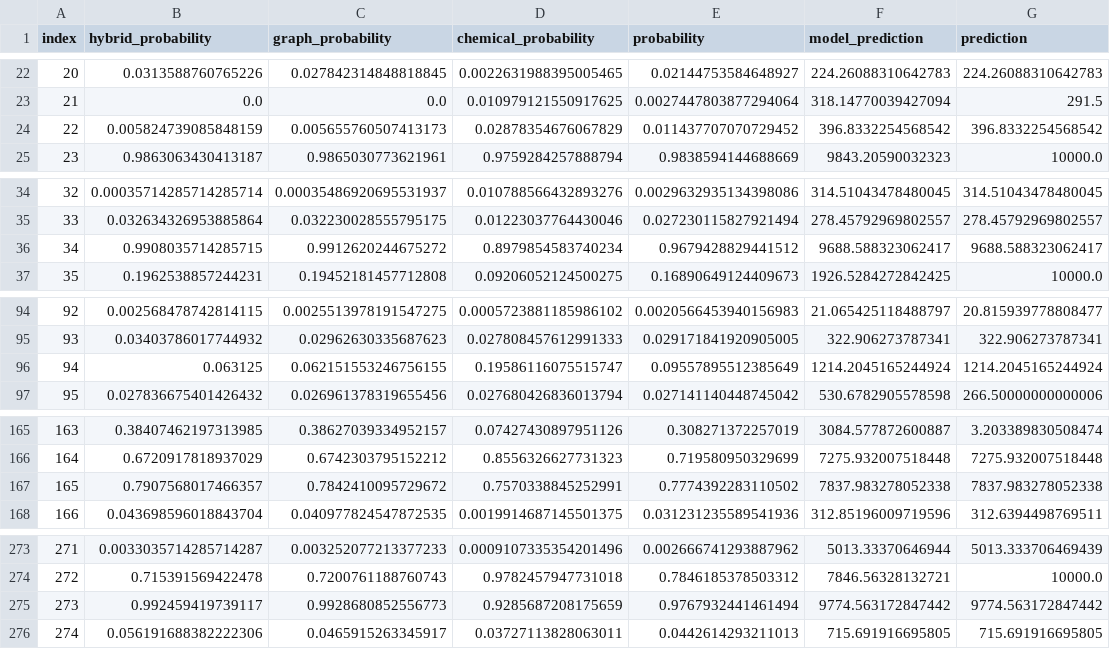
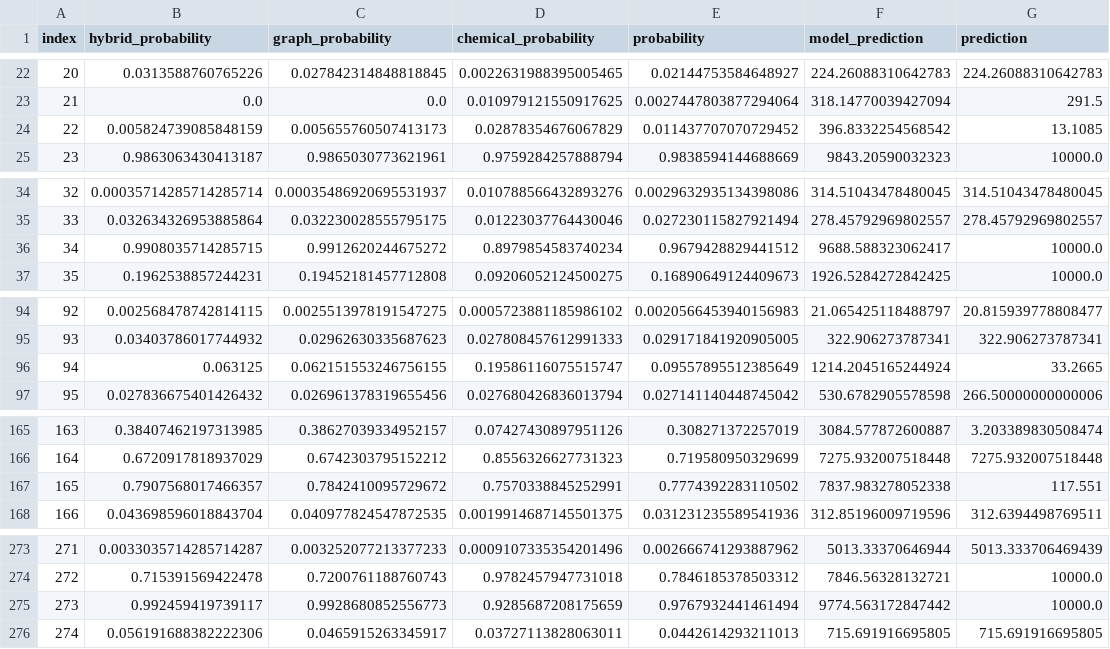
Before and after one commit to s1rne/vacv-si, a CSV file: outputs/submission-av-paper-components.csv, drawn as a sheet; only a part is shown, gaps mark what is left out; the diff covers the shown part only.

Commit message:
feat: BMCL 2023 Table-1 overrides (PMC9674569) — 18/18 structures matched, 5/5 train bit-for-bit
- experiments/bmcl_si.py: rebuilds 1-hydroxyimidazole series 1a-f/2a-l from
  paper description (R1 aryl, R2 ester/NHBu/cyclopropylamide), matches
  competition rows by InChIKey; test#486 '1a' (structure 1b) held due to
  source-row-keyed y ambiguity (train dup precedent: same SMILES, different y)
- data/processed/bmcl_si.csv: 18 rows (8 sentinels + 10 active values),
  covers 13 test rows incl. PANI-17=117.55, 1e=101.56, 2a=13.11, 2i=66.43,
  2j=33.27, 2k=7.68, 2l=9.81
- wired into article_frame()/lit_si_rule/lit_si_cv; honest CV:
  art+paper 7.332M -> 7.319M, +lit(fit) 7.279M -> 7.266M (-9.43% vs base)
- submission rebuilt (outputs/submission-av-paper)

```diff
--- a/outputs/submission-av-paper-components.csv
+++ b/outputs/submission-av-paper-components.csv
@@ -23,3 +23,3 @@ index,hybrid_probability,graph_probability,chemical_probability,probability,mode
 21,0.0,0.0,0.010979121550917625,0.0027447803877294064,318.14770039427094,291.5
-22,0.005824739085848159,0.005655760507413173,0.02878354676067829,0.011437707070729452,396.8332254568542,396.8332254568542
+22,0.005824739085848159,0.005655760507413173,0.02878354676067829,0.011437707070729452,396.8332254568542,13.1085
 23,0.9863063430413187,0.9865030773621961,0.9759284257888794,0.9838594144688669,9843.20590032323,10000.0
@@ -35,3 +35,3 @@ index,hybrid_probability,graph_probability,chemical_probability,probability,mode
 33,0.032634326953885864,0.032230028555795175,0.01223037764430046,0.027230115827921494,278.45792969802557,278.45792969802557
-34,0.9908035714285715,0.9912620244675272,0.8979854583740234,0.9679428829441512,9688.588323062417,9688.588323062417
+34,0.9908035714285715,0.9912620244675272,0.8979854583740234,0.9679428829441512,9688.588323062417,10000.0
 35,0.1962538857244231,0.19452181457712808,0.09206052124500275,0.16890649124409673,1926.5284272842425,10000.0
@@ -95,3 +95,3 @@ index,hybrid_probability,graph_probability,chemical_probability,probability,mode
 93,0.03403786017744932,0.02962630335687623,0.027808457612991333,0.029171841920905005,322.906273787341,322.906273787341
-94,0.063125,0.062151553246756155,0.19586116075515747,0.09557895512385649,1214.2045165244924,1214.2045165244924
+94,0.063125,0.062151553246756155,0.19586116075515747,0.09557895512385649,1214.2045165244924,33.2665
 95,0.027836675401426432,0.026961378319655456,0.027680426836013794,0.027141140448745042,530.6782905578598,266.50000000000006
@@ -166,3 +166,3 @@ index,hybrid_probability,graph_probability,chemical_probability,probability,mode
 164,0.6720917818937029,0.6742303795152212,0.8556326627731323,0.719580950329699,7275.932007518448,7275.932007518448
-165,0.7907568017466357,0.7842410095729672,0.7570338845252991,0.7774392283110502,7837.983278052338,7837.983278052338
+165,0.7907568017466357,0.7842410095729672,0.7570338845252991,0.7774392283110502,7837.983278052338,117.551
 166,0.043698596018843704,0.040977824547872535,0.0019914687145501375,0.031231235589541936,312.85196009719596,312.6394498769511
@@ -274,3 +274,3 @@ index,hybrid_probability,graph_probability,chemical_probability,probability,mode
 272,0.715391569422478,0.7200761188760743,0.9782457947731018,0.7846185378503312,7846.56328132721,10000.0
-273,0.992459419739117,0.9928680852556773,0.9285687208175659,0.9767932441461494,9774.563172847442,9774.563172847442
+273,0.992459419739117,0.9928680852556773,0.9285687208175659,0.9767932441461494,9774.563172847442,10000.0
 274,0.056191688382222306,0.0465915263345917,0.03727113828063011,0.0442614293211013,715.691916695805,715.691916695805
```
Also changed, not shown: 8 edited cells elsewhere in this file, 7 other files.
